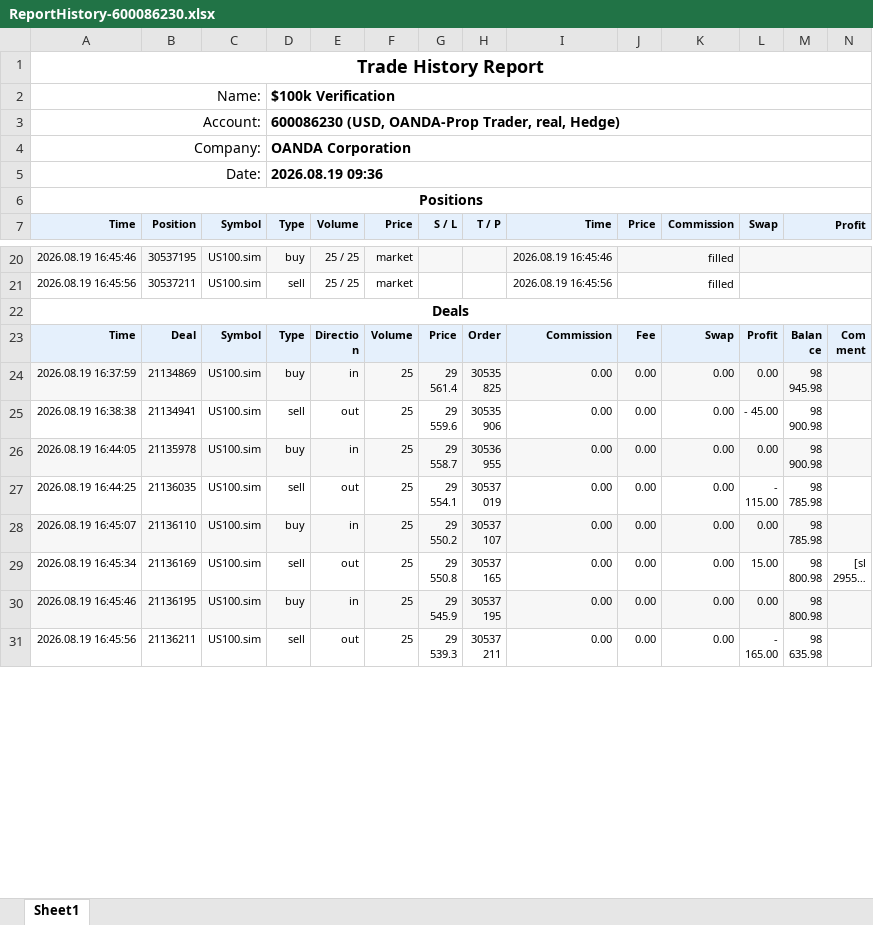
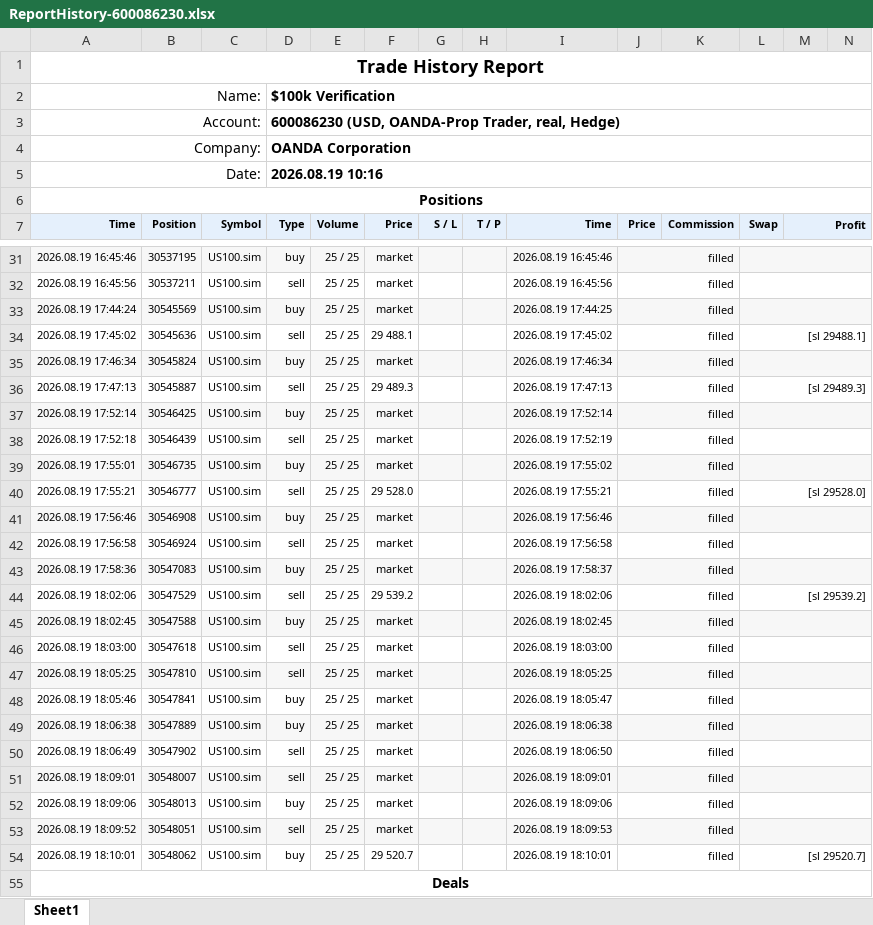
Before and after one commit to khoanatran/Trading_DashBoard, an Excel workbook: ReportHistory-600086230.xlsx, sheet Sheet1, drawn as a sheet; only a part is shown, gaps mark what is left out; the shorter side is filled out with more unchanged rows; long unchanged cells end in …; values as stored, in another font and other column widths than the file's, no borders; charts and pictures not drawn; the diff covers the shown part only; the diff names each change by its address in the sheet, - before the commit and + after, or states it on an @@ line.

```diff
--- a/ReportHistory-600086230.xlsx (sheet Sheet1)
+++ b/ReportHistory-600086230.xlsx (sheet Sheet1)
-D5 (Type): 2026.08.19 09:36
+D5 (Type): 2026.08.19 10:16
+row 33: 2026.08.19 17:44:24 | 30545569 | US100.sim | buy | 25 / 25 | market |  |  | 2026.08.19 17:44:25 | filled
+row 34: 2026.08.19 17:45:02 | 30545636 | US100.sim | sell | 25 / 25 | 29 488.1 |  |  | 2026.08.19 17:45:02 | filled |  | [sl 29488.1]
+row 35: 2026.08.19 17:46:34 | 30545824 | US100.sim | buy | 25 / 25 | market |  |  | 2026.08.19 17:46:34 | filled
+row 36: 2026.08.19 17:47:13 | 30545887 | US100.sim | sell | 25 / 25 | 29 489.3 |  |  | 2026.08.19 17:47:13 | filled |  | [sl 29489.3]
+row 37: 2026.08.19 17:52:14 | 30546425 | US100.sim | buy | 25 / 25 | market |  |  | 2026.08.19 17:52:14 | filled
+row 38: 2026.08.19 17:52:18 | 30546439 | US100.sim | sell | 25 / 25 | market |  |  | 2026.08.19 17:52:19 | filled
+row 39: 2026.08.19 17:55:01 | 30546735 | US100.sim | buy | 25 / 25 | market |  |  | 2026.08.19 17:55:02 | filled
+row 40: 2026.08.19 17:55:21 | 30546777 | US100.sim | sell | 25 / 25 | 29 528.0 |  |  | 2026.08.19 17:55:21 | filled |  | [sl 29528.0]
+row 41: 2026.08.19 17:56:46 | 30546908 | US100.sim | buy | 25 / 25 | market |  |  | 2026.08.19 17:56:46 | filled
+row 42: 2026.08.19 17:56:58 | 30546924 | US100.sim | sell | 25 / 25 | market |  |  | 2026.08.19 17:56:58 | filled
+row 43: 2026.08.19 17:58:36 | 30547083 | US100.sim | buy | 25 / 25 | market |  |  | 2026.08.19 17:58:37 | filled
+row 44: 2026.08.19 18:02:06 | 30547529 | US100.sim | sell | 25 / 25 | 29 539.2 |  |  | 2026.08.19 18:02:06 | filled |  | [sl 29539.2]
+row 45: 2026.08.19 18:02:45 | 30547588 | US100.sim | buy | 25 / 25 | market |  |  | 2026.08.19 18:02:45 | filled
+row 46: 2026.08.19 18:03:00 | 30547618 | US100.sim | sell | 25 / 25 | market |  |  | 2026.08.19 18:03:00 | filled
+row 47: 2026.08.19 18:05:25 | 30547810 | US100.sim | sell | 25 / 25 | market |  |  | 2026.08.19 18:05:25 | filled
+row 48: 2026.08.19 18:05:46 | 30547841 | US100.sim | buy | 25 / 25 | market |  |  | 2026.08.19 18:05:47 | filled
+row 49: 2026.08.19 18:06:38 | 30547889 | US100.sim | buy | 25 / 25 | market |  |  | 2026.08.19 18:06:38 | filled
+row 50: 2026.08.19 18:06:49 | 30547902 | US100.sim | sell | 25 / 25 | market |  |  | 2026.08.19 18:06:50 | filled
+row 51: 2026.08.19 18:09:01 | 30548007 | US100.sim | sell | 25 / 25 | market |  |  | 2026.08.19 18:09:01 | filled
+row 52: 2026.08.19 18:09:06 | 30548013 | US100.sim | buy | 25 / 25 | market |  |  | 2026.08.19 18:09:06 | filled
+row 53: 2026.08.19 18:09:52 | 30548051 | US100.sim | sell | 25 / 25 | market |  |  | 2026.08.19 18:09:53 | filled
+row 54: 2026.08.19 18:10:01 | 30548062 | US100.sim | buy | 25 / 25 | 29 520.7 |  |  | 2026.08.19 18:10:01 | filled |  | [sl 29520.7]
```
Also changed, not shown: 33 added rows and 28 edited cells elsewhere in this sheet, formulas that keep their value, charts or pictures, 2 other files.
